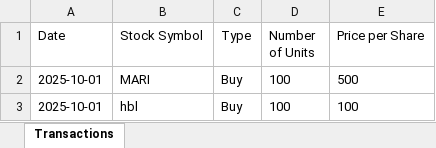
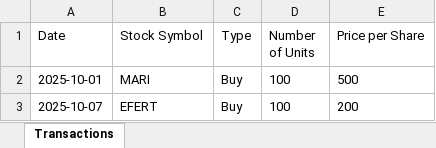
Before and after one commit to inam1611/vite-electron-react, an Excel workbook: electron/data/portfolio2.xlsx, sheet Transactions, drawn as a sheet; values as stored, in another font and other column widths than the file's, no borders; the diff names each change by its address in the sheet, - before the commit and + after, or states it on an @@ line.

```diff
--- a/electron/data/portfolio2.xlsx (sheet Transactions)
+++ b/electron/data/portfolio2.xlsx (sheet Transactions)
-A3 (Date): 2025-10-01
+A3 (Date): 2025-10-07
-B3 (Stock Symbol): hbl
+B3 (Stock Symbol): EFERT
-E3 (Price per Share): 100
+E3 (Price per Share): 200
```
Also changed, not shown: electron/data/summary.xlsx, 7 other files.
